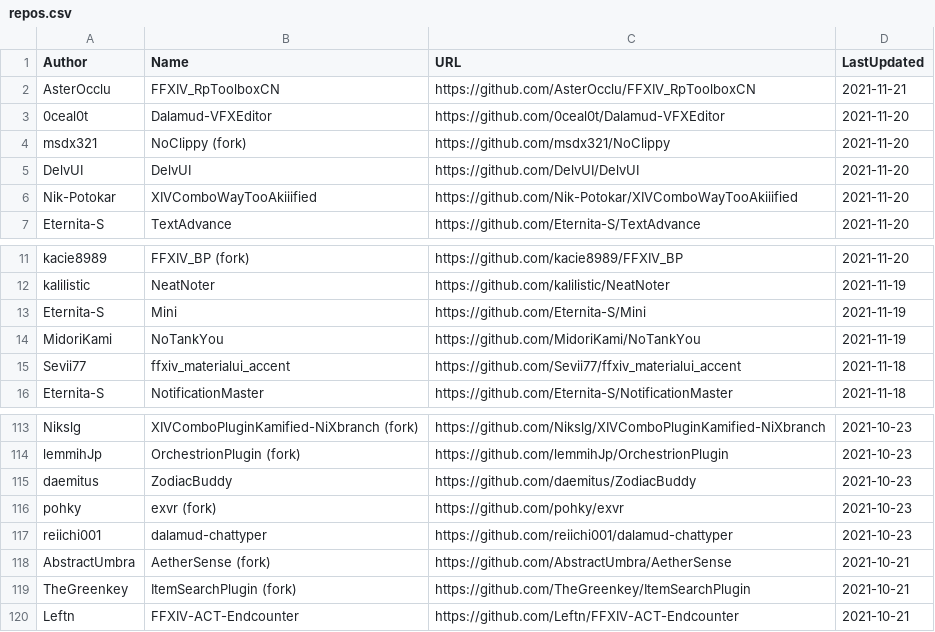
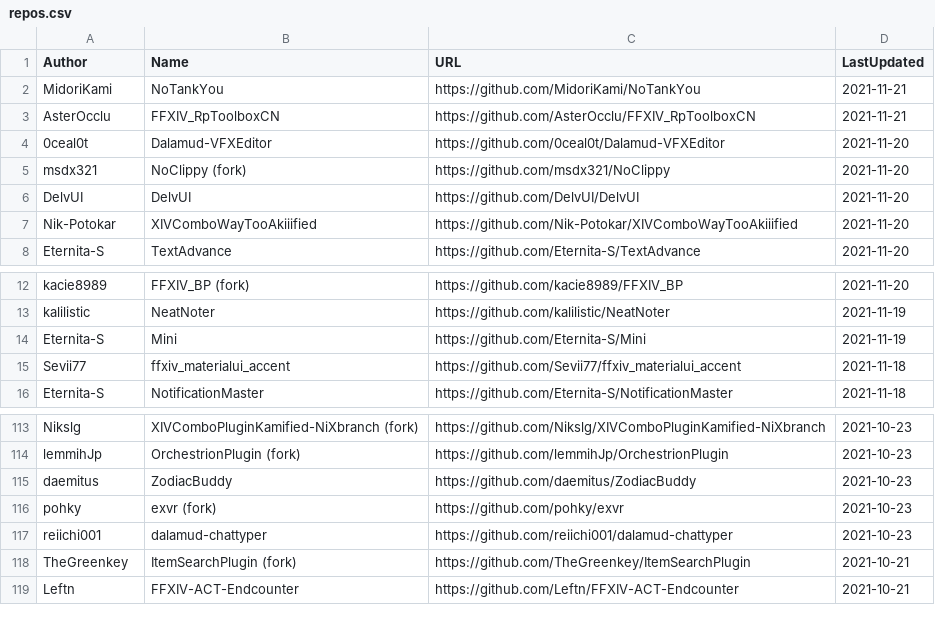
Before and after one commit to kalilistic/xivplugins, a CSV file: docs/_data/repos.csv, drawn as a sheet; only a part is shown, gaps mark what is left out.

```diff
--- a/docs/_data/repos.csv
+++ b/docs/_data/repos.csv
@@ -1,2 +1,3 @@
 Author,Name,URL,LastUpdated
+MidoriKami,NoTankYou,https://github.com/MidoriKami/NoTankYou,2021-11-21
 AsterOcclu,FFXIV_RpToolboxCN,https://github.com/AsterOcclu/FFXIV_RpToolboxCN,2021-11-21
@@ -13,3 +14,2 @@ kalilistic,NeatNoter,https://github.com/kalilistic/NeatNoter,2021-11-19
 Eternita-S,Mini,https://github.com/Eternita-S/Mini,2021-11-19
-MidoriKami,NoTankYou,https://github.com/MidoriKami/NoTankYou,2021-11-19
 Sevii77,ffxiv_materialui_accent,https://github.com/Sevii77/ffxiv_materialui_accent,2021-11-18
@@ -117,3 +117,2 @@ pohky,exvr (fork),https://github.com/pohky/exvr,2021-10-23
 reiichi001,dalamud-chattyper,https://github.com/reiichi001/dalamud-chattyper,2021-10-23
-AbstractUmbra,AetherSense (fork),https://github.com/AbstractUmbra/AetherSense,2021-10-21
 TheGreenkey,ItemSearchPlugin (fork),https://github.com/TheGreenkey/ItemSearchPlugin,2021-10-21
```
